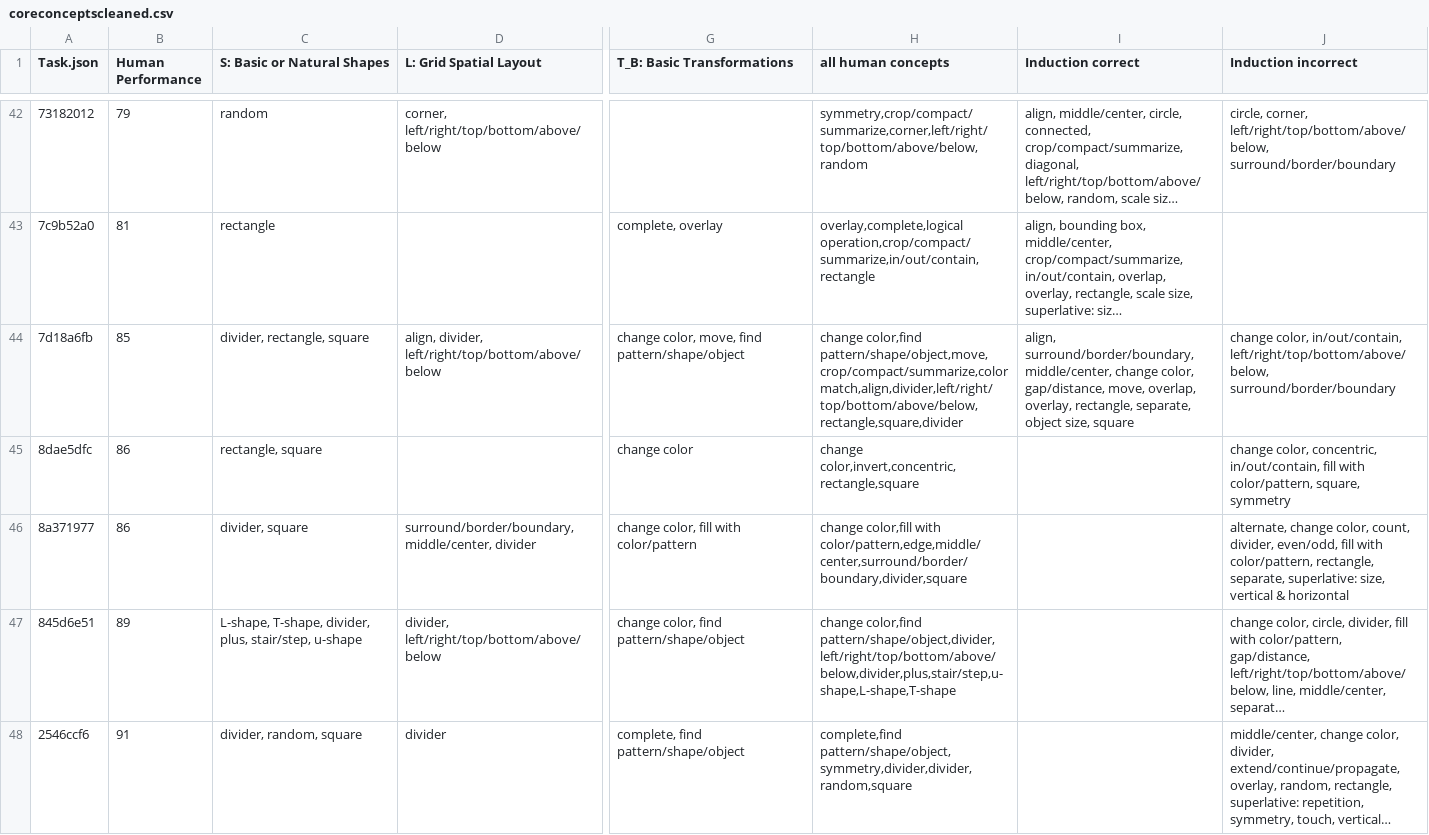
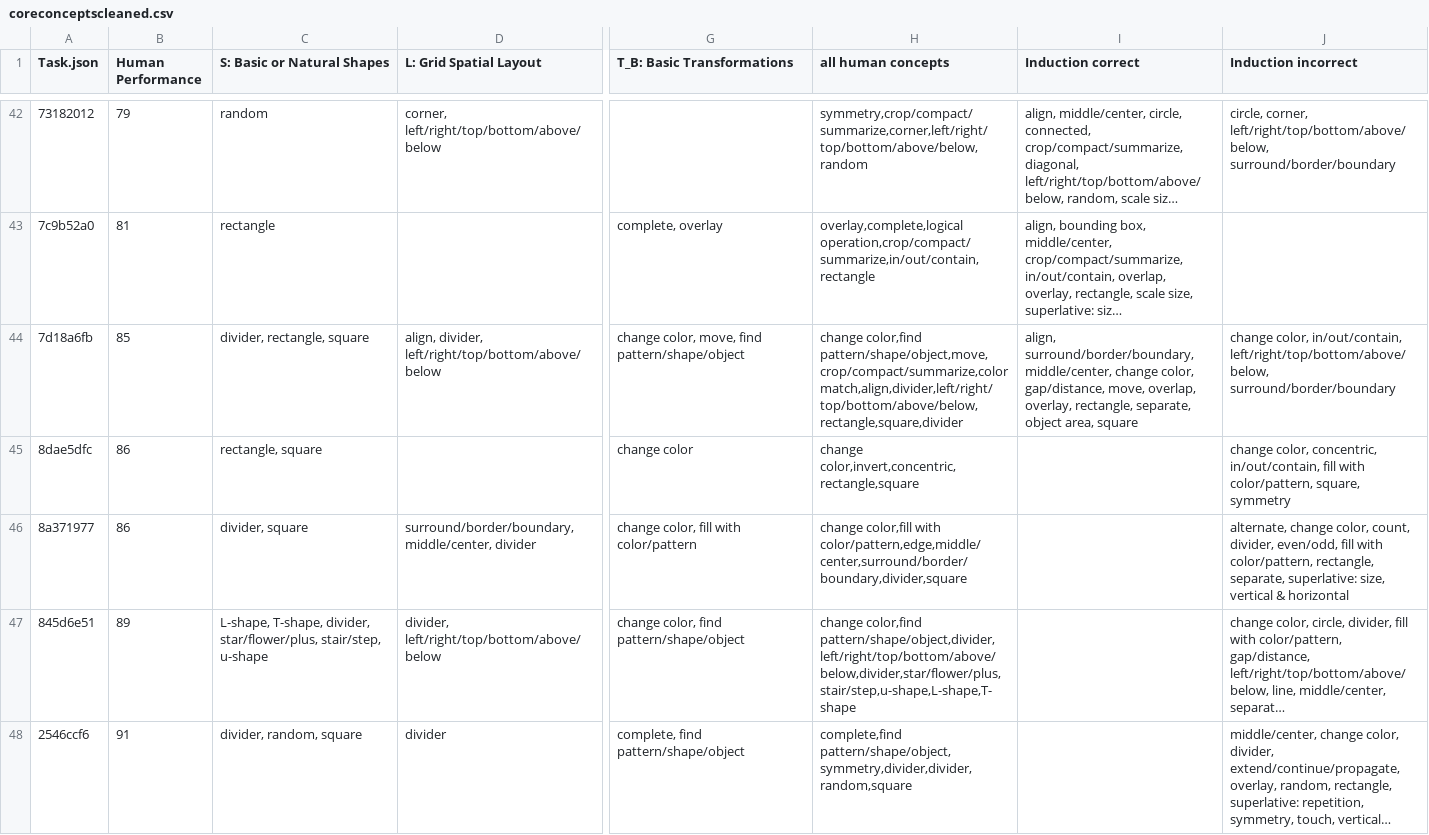
Before and after one commit to sabbkarr/CLIPARC, a CSV file: coreconceptscleaned.csv, drawn as a sheet; only a part is shown, gaps mark what is left out; long unchanged cells end in …; the diff covers the shown part only; the diff names each change by its address in the sheet, - before the commit and + after, or states it on an @@ line.

```diff
--- a/coreconceptscleaned.csv
+++ b/coreconceptscleaned.csv
-I44 (Induction correct): …separate, object size, square
+I44 (Induction correct): …separate, object area, square
-C47 (S: Basic or Natural Shapes): …T-shape, divider, plus, stair/step, u-shape
+C47 (S: Basic or Natural Shapes): …T-shape, divider, star/flower/plus, stair/step, u-shape
-H47 (all human concepts): change color,find pattern/shape/object,divider,left/right/top/bottom/above/below,divider,plus,stair/step,u-shape,L-shape,T-shape
+H47 (all human concepts): change color,find pattern/shape/object,divider,left/right/top/bottom/above/below,divider,star/flower/plus,stair/step,u-shape,L-shape,T-shape
```
Also changed, not shown: 14 edited cells elsewhere in this file.
